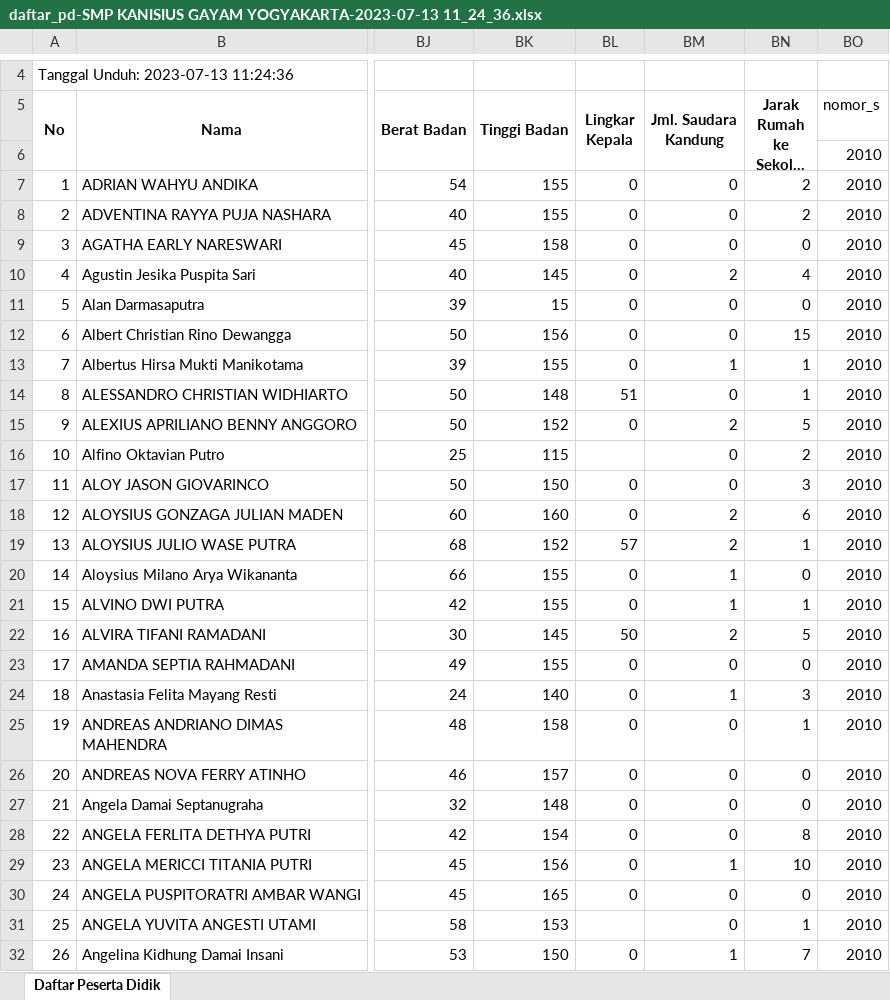
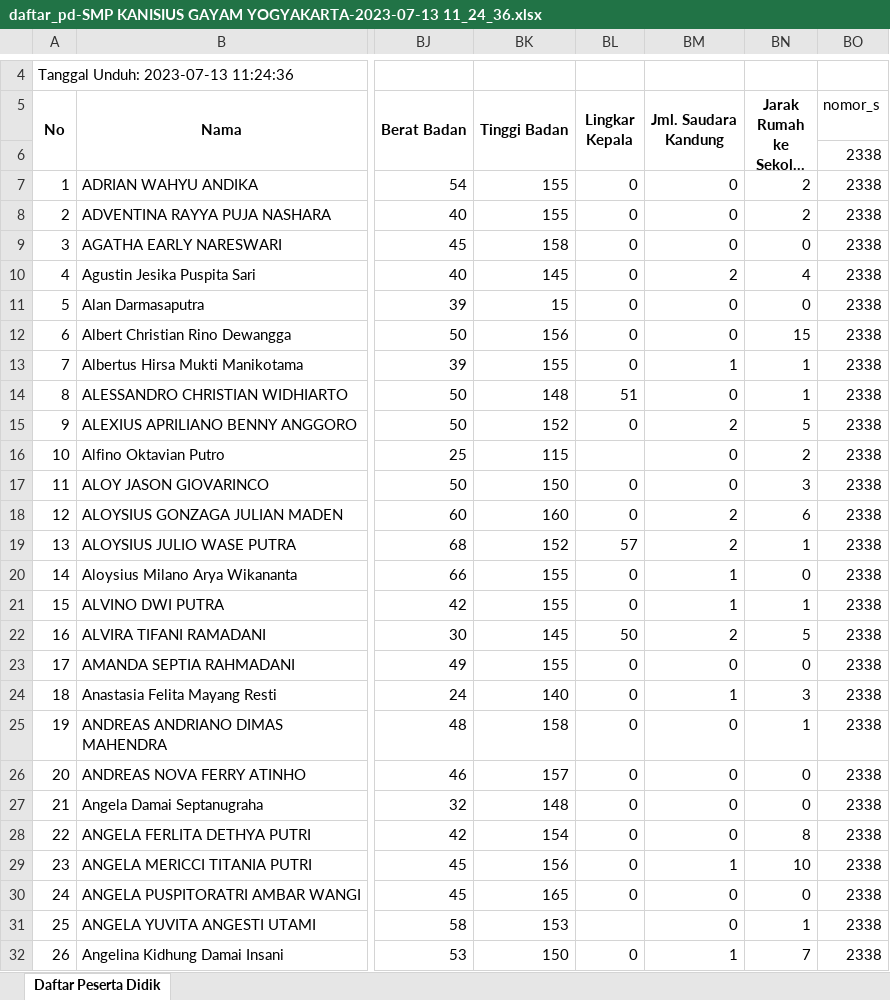
Before and after one commit to gabrieladvent/website-kanisius, an Excel workbook: public/storage/simpanFile/daftar_pd-SMP KANISIUS GAYAM YOGYAKARTA-2023-07-13 11_24_36.xlsx, sheet Daftar Peserta Didik, drawn as a sheet; only a part is shown, gaps mark what is left out; long unchanged cells end in …; values as stored, in another font and other column widths than the file's, no borders; the diff covers the shown part only; the diff names each change by its address in the sheet, - before the commit and + after, or states it on an @@ line.

```diff
--- a/public/storage/simpanFile/daftar_pd-SMP KANISIUS GAYAM YOGYAKARTA-2023-07-13 11_24_36.xlsx (sheet Daftar Peserta Didik)
+++ b/public/storage/simpanFile/daftar_pd-SMP KANISIUS GAYAM YOGYAKARTA-2023-07-13 11_24_36.xlsx (sheet Daftar Peserta Didik)
-BO6:BO32 (nomor_s): 2010
+BO6:BO32 (nomor_s): 2338
```
Also changed, not shown: 164 edited cells elsewhere in this sheet, storage/app/public/simpanFile/daftar_pd-SMP KANISIUS GAYAM YOGYAKARTA-2023-07-13 11_24_36.xlsx, 41 other files.
